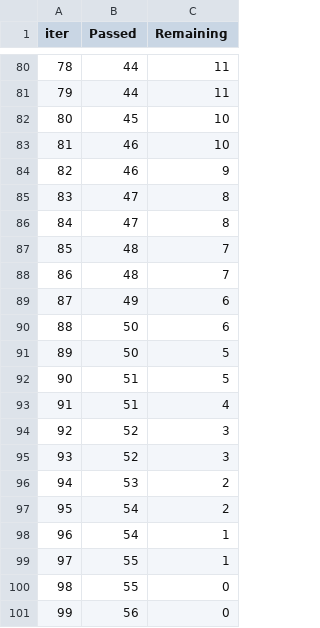
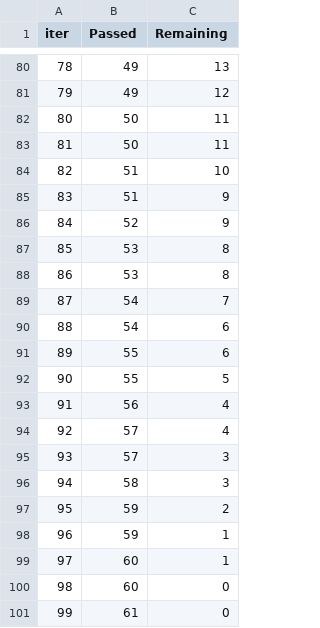
Before and after one commit to RohitTahade/Student-Performanace-Indicator, a TSV file: catboost_info/time_left.tsv, drawn as a sheet; only a part is shown, gaps mark what is left out; the diff covers the shown part only.

```diff
--- a/catboost_info/time_left.tsv
+++ b/catboost_info/time_left.tsv
@@ -80,22 +80,22 @@ iter	Passed	Remaining
-78	44	11
-79	44	11
-80	45	10
-81	46	10
-82	46	9
-83	47	8
-84	47	8
-85	48	7
-86	48	7
-87	49	6
-88	50	6
-89	50	5
-90	51	5
-91	51	4
-92	52	3
-93	52	3
-94	53	2
-95	54	2
-96	54	1
-97	55	1
-98	55	0
-99	56	0
+78	49	13
+79	49	12
+80	50	11
+81	50	11
+82	51	10
+83	51	9
+84	52	9
+85	53	8
+86	53	8
+87	54	7
+88	54	6
+89	55	6
+90	55	5
+91	56	4
+92	57	4
+93	57	3
+94	58	3
+95	59	2
+96	59	1
+97	60	1
+98	60	0
+99	61	0
```
Also changed, not shown: 147 edited cells elsewhere in this file, 2 other files.
